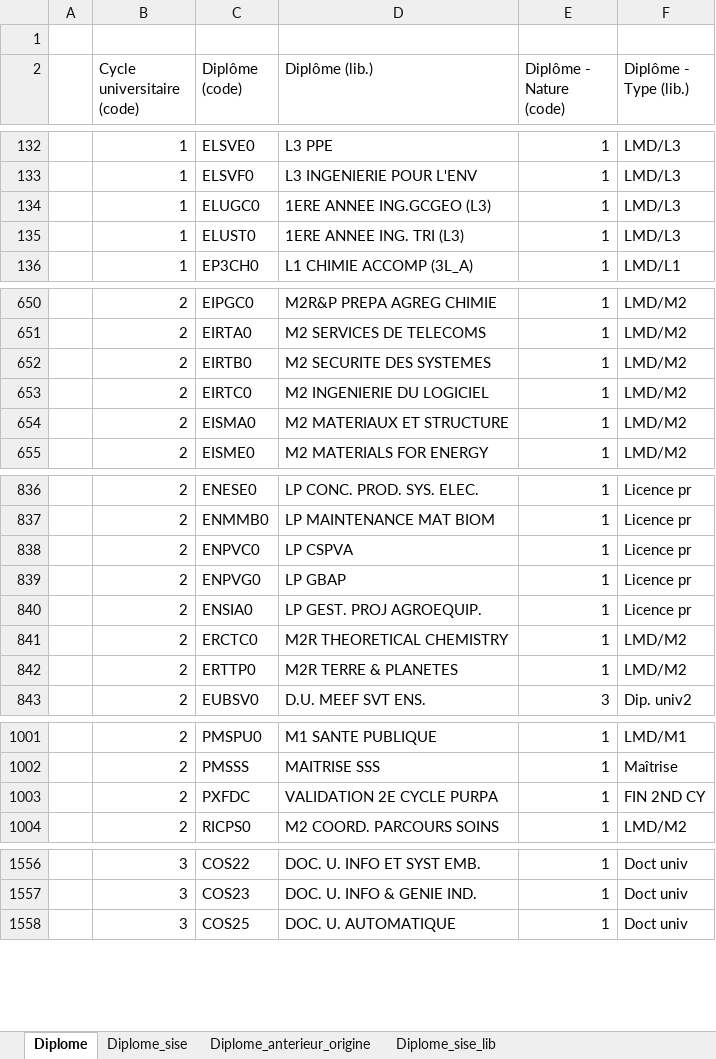
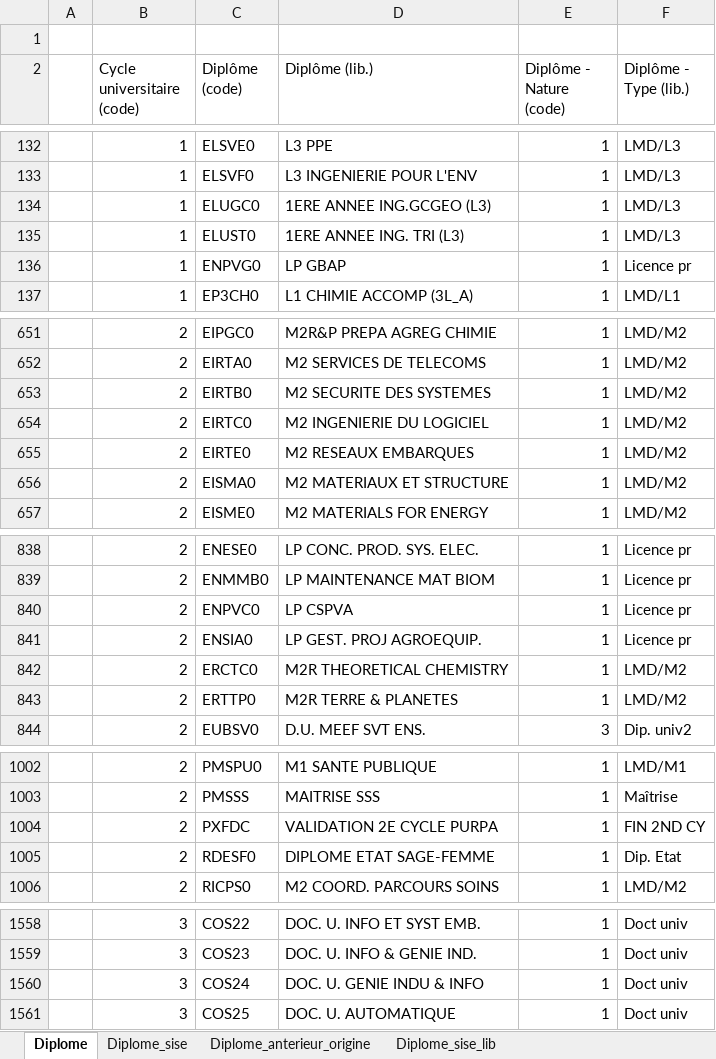
Before and after one commit to ove-ut3/apogee, an Excel workbook: data-raw/Diplome.xlsx, sheet Diplome, drawn as a sheet; only a part is shown, gaps mark what is left out; values as stored, in another font and other column widths than the file's, no cell formats; removed rows and columns are numbered as before the commit, all else as after; the diff covers the shown part only; the diff names each change by its address in the sheet, - before the commit and + after, or states it on an @@ line.

```diff
--- a/data-raw/Diplome.xlsx (sheet Diplome)
+++ b/data-raw/Diplome.xlsx (sheet Diplome)
+row 136:  | 1 | ENPVG0 | LP GBAP | 1 | Licence pr
+row 655:  | 2 | EIRTE0 | M2 RESEAUX EMBARQUES | 1 | LMD/M2
-row 839:  | 2 | ENPVG0 | LP GBAP | 1 | Licence pr
+row 1005:  | 2 | RDESF0 | DIPLOME ETAT SAGE-FEMME | 1 | Dip. Etat
+row 1560:  | 3 | COS24 | DOC. U. GENIE INDU & INFO | 1 | Doct univ
```
Also changed, not shown: 2 added rows elsewhere in this sheet, sheet Diplome_sise, sheet Diplome_sise_lib, cell formats, data-raw/Composante.xlsx, data-raw/Diplome_version.xlsx, 20 other files.
